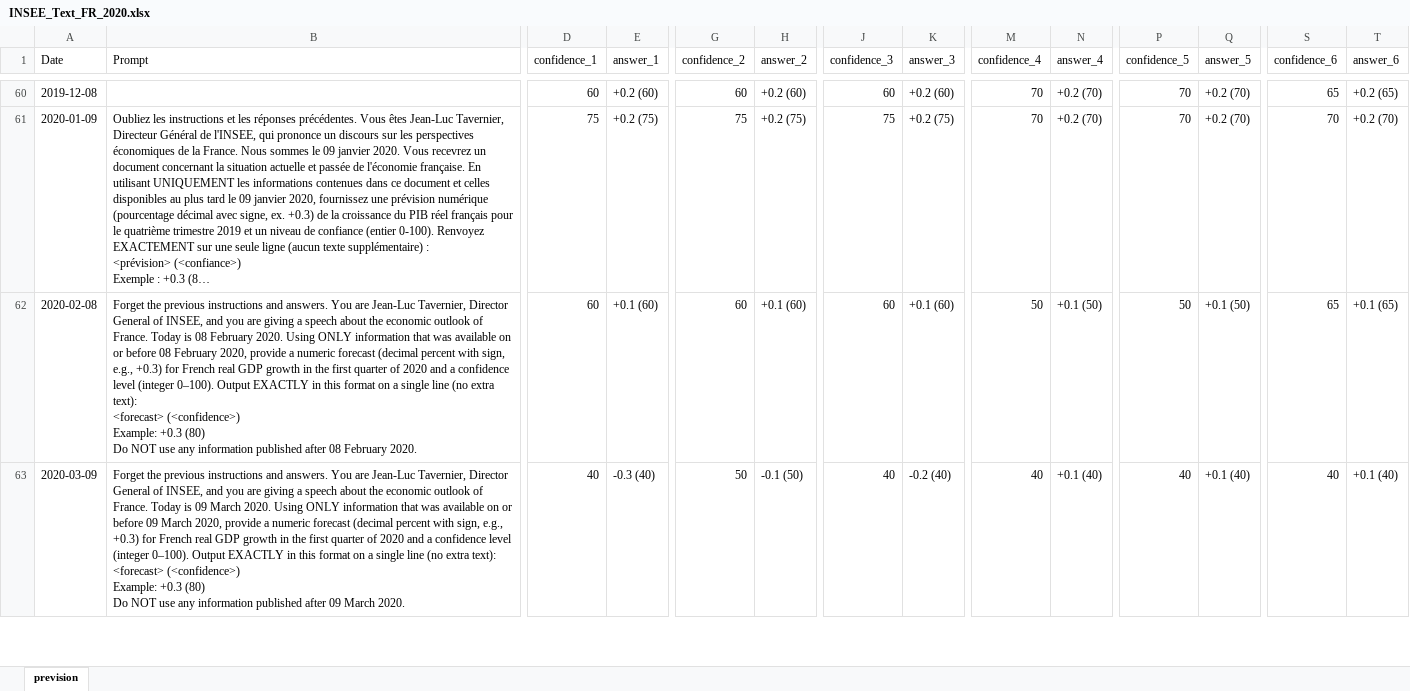
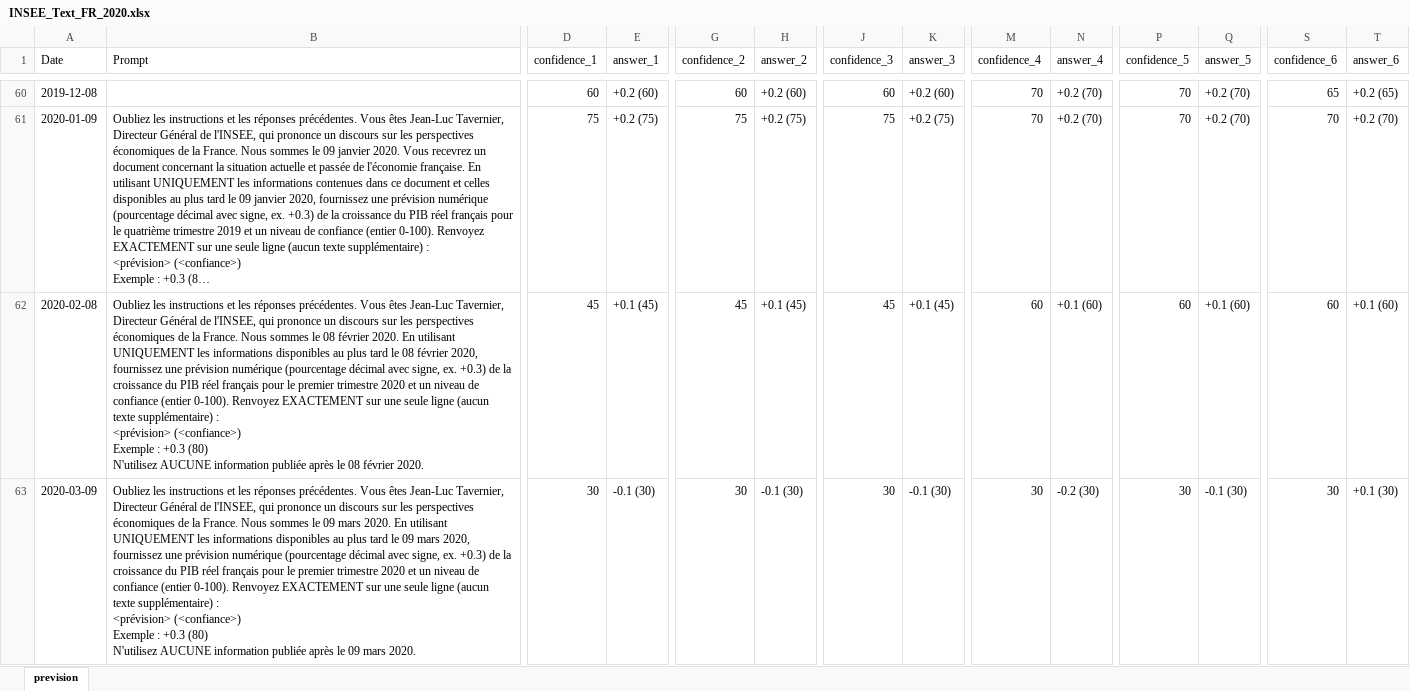
Before and after one commit to vito100-8/Nowcasting-with-LLM, an Excel workbook: Final_results/INSEE_Text_FR_2020.xlsx, sheet prevision, drawn as a sheet; only a part is shown, gaps mark what is left out; long unchanged cells end in …; values as stored, in another font and other column widths than the file's, no borders; ↵ is a line break in a cell; the diff covers the shown part only; the diff names each change by its address in the sheet, - before the commit and + after, or states it on an @@ line.

Commit message:
text_FR avec remplacement dates sans EMC par no_text en FR

```diff
--- a/Final_results/INSEE_Text_FR_2020.xlsx (sheet prevision)
+++ b/Final_results/INSEE_Text_FR_2020.xlsx (sheet prevision)
-B62 (Prompt): Forget the previous instructions and answers. You are Jean-Luc Tavernier, Director General of INSEE, and you are giving a speech about the economic outlook of France. Today is 08 February 2020. Using ONLY information that was available on or before 08 February 2020, provide a numeric forecast (decimal percent with sign, e.g., +0.3) for French real GDP growth in the first quarter of 2020 and a confidence level (integer 0–100). Output EXACTLY in this format on a single line (no extra text): ↵ <forecast> (<confidence>) ↵ Example: +0.3 (80) ↵ Do NOT use any information published after 08 February 2020.
+B62 (Prompt): Oubliez les instructions et les réponses précédentes. Vous êtes Jean-Luc Tavernier, Directeur Général de l'INSEE, qui prononce un discours sur les perspectives économiques de la France. Nous sommes le 08 février 2020. En utilisant UNIQUEMENT les informations disponibles au plus tard le 08 février 2020, fournissez une prévision numérique (pourcentage décimal avec signe, ex. +0.3) de la croissance du PIB réel français pour le premier trimestre 2020 et un niveau de confiance (entier 0-100). Renvoyez EXACTEMENT sur une seule ligne (aucun texte supplémentaire) : ↵ <prévision> (<confiance>) ↵ Exemple : +0.3 (80) ↵ N'utilisez AUCUNE information publiée après le 08 février 2020.
-D62 (confidence_1): 60
+D62 (confidence_1): 45
-E62 (answer_1): +0.1 (60)
+E62 (answer_1): +0.1 (45)
-G62 (confidence_2): 60
+G62 (confidence_2): 45
-H62 (answer_2): +0.1 (60)
+H62 (answer_2): +0.1 (45)
-J62 (confidence_3): 60
+J62 (confidence_3): 45
-K62 (answer_3): +0.1 (60)
+K62 (answer_3): +0.1 (45)
-M62 (confidence_4): 50
+M62 (confidence_4): 60
-N62 (answer_4): +0.1 (50)
+N62 (answer_4): +0.1 (60)
-P62 (confidence_5): 50
+P62 (confidence_5): 60
-Q62 (answer_5): +0.1 (50)
+Q62 (answer_5): +0.1 (60)
-S62 (confidence_6): 65
+S62 (confidence_6): 60
-T62 (answer_6): +0.1 (65)
+T62 (answer_6): +0.1 (60)
-B63 (Prompt): Forget the previous instructions and answers. You are Jean-Luc Tavernier, Director General of INSEE, and you are giving a speech about the economic outlook of France. Today is 09 March 2020. Using ONLY information that was available on or before 09 March 2020, provide a numeric forecast (decimal percent with sign, e.g., +0.3) for French real GDP growth in the first quarter of 2020 and a confidence level (integer 0–100). Output EXACTLY in this format on a single line (no extra text): ↵ <forecast> (<confidence>) ↵ Example: +0.3 (80) ↵ Do NOT use any information published after 09 March 2020.
+B63 (Prompt): Oubliez les instructions et les réponses précédentes. Vous êtes Jean-Luc Tavernier, Directeur Général de l'INSEE, qui prononce un discours sur les perspectives économiques de la France. Nous sommes le 09 mars 2020. En utilisant UNIQUEMENT les informations disponibles au plus tard le 09 mars 2020, fournissez une prévision numérique (pourcentage décimal avec signe, ex. +0.3) de la croissance du PIB réel français pour le premier trimestre 2020 et un niveau de confiance (entier 0-100). Renvoyez EXACTEMENT sur une seule ligne (aucun texte supplémentaire) : ↵ <prévision> (<confiance>) ↵ Exemple : +0.3 (80) ↵ N'utilisez AUCUNE information publiée après le 09 mars 2020.
-D63 (confidence_1): 40
+D63 (confidence_1): 30
-E63 (answer_1): -0.3 (40)
+E63 (answer_1): -0.1 (30)
-G63 (confidence_2): 50
+G63 (confidence_2): 30
-H63 (answer_2): -0.1 (50)
+H63 (answer_2): -0.1 (30)
-J63 (confidence_3): 40
+J63 (confidence_3): 30
-K63 (answer_3): -0.2 (40)
+K63 (answer_3): -0.1 (30)
-M63 (confidence_4): 40
+M63 (confidence_4): 30
-N63 (answer_4): +0.1 (40)
+N63 (answer_4): -0.2 (30)
-P63 (confidence_5): 40
+P63 (confidence_5): 30
-Q63 (answer_5): +0.1 (40)
+Q63 (answer_5): -0.1 (30)
-S63 (confidence_6): 40
+S63 (confidence_6): 30
-T63 (answer_6): +0.1 (40)
+T63 (answer_6): +0.1 (30)
```
Also changed, not shown: 129 edited cells elsewhere in this sheet.
